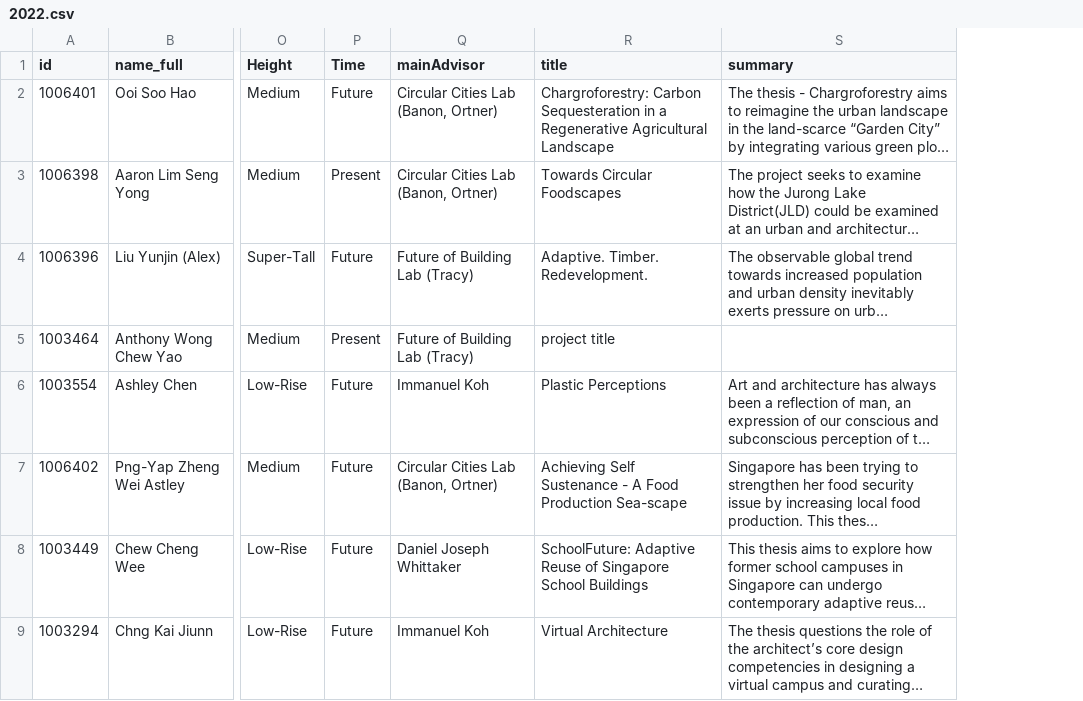
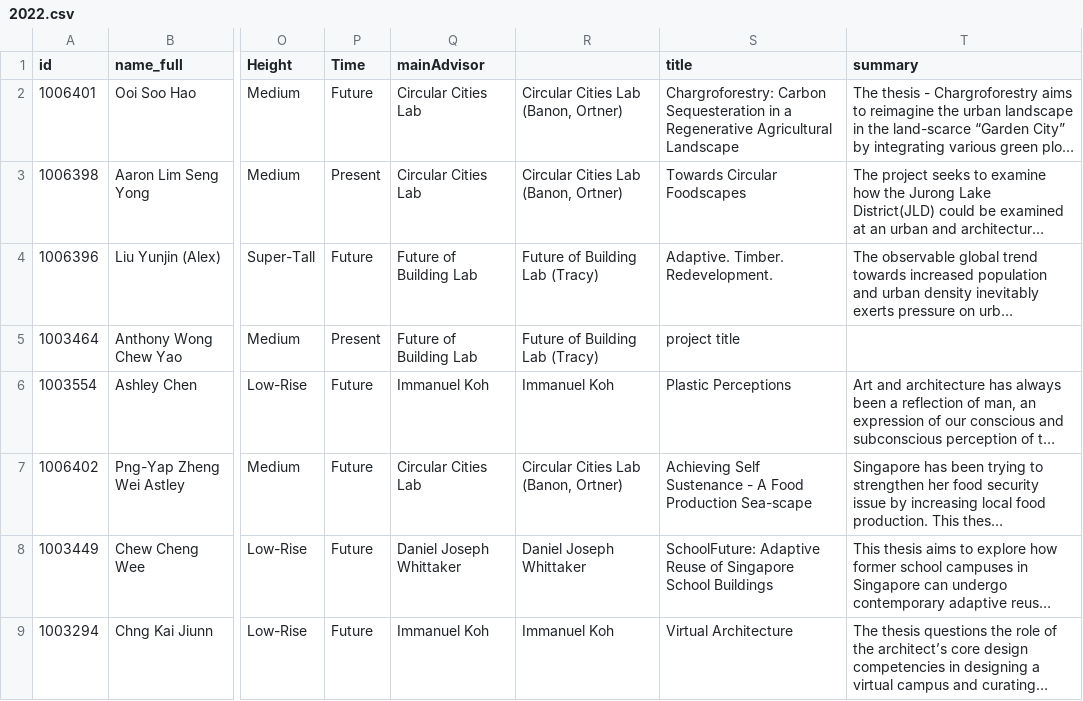
Before and after one commit to demiahmed/gradshow, a CSV file: assets/drivers/2022.csv, drawn as a sheet; only a part is shown, gaps mark what is left out; long unchanged cells end in …; addresses are those after the commit; the diff names each change by its address in the sheet, - before the commit and + after, or states it on an @@ line.

```diff
--- a/assets/drivers/2022.csv
+++ b/assets/drivers/2022.csv
+column Q (mainAdvisor), rows 2-9: Circular Cities Lab | Circular Cities Lab | Future of Building Lab | Future of Building Lab | Immanuel Koh | Circular Cities Lab | Daniel Joseph Whittaker | Immanuel Koh
-R1: mainAdvisor
+R1: (empty)
```
Also changed, not shown: 4 other files.
